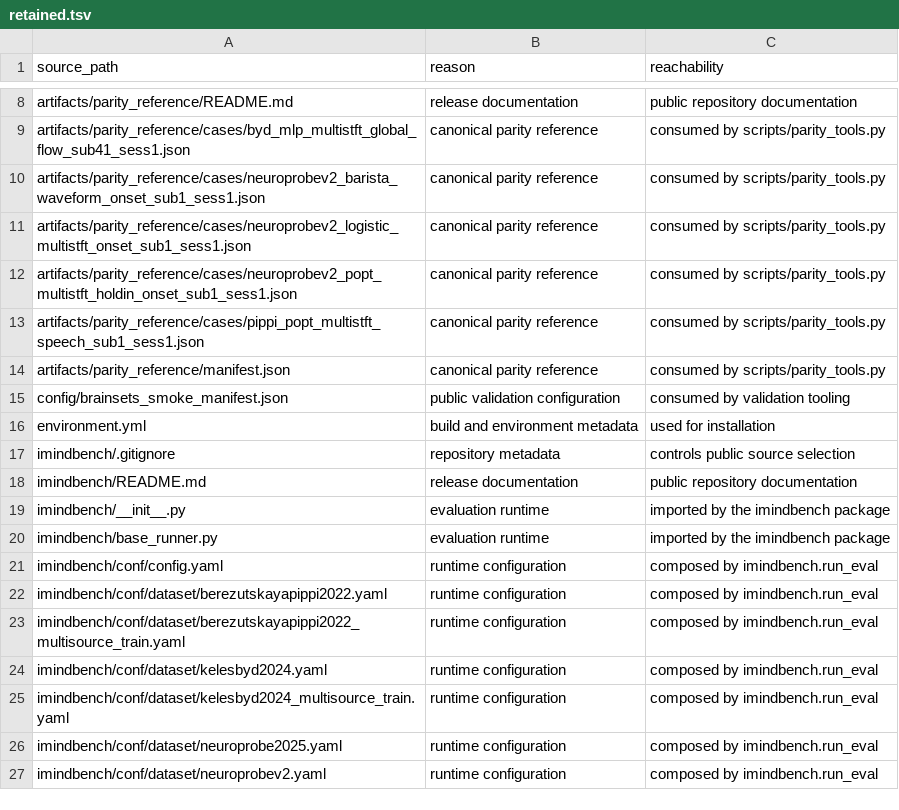
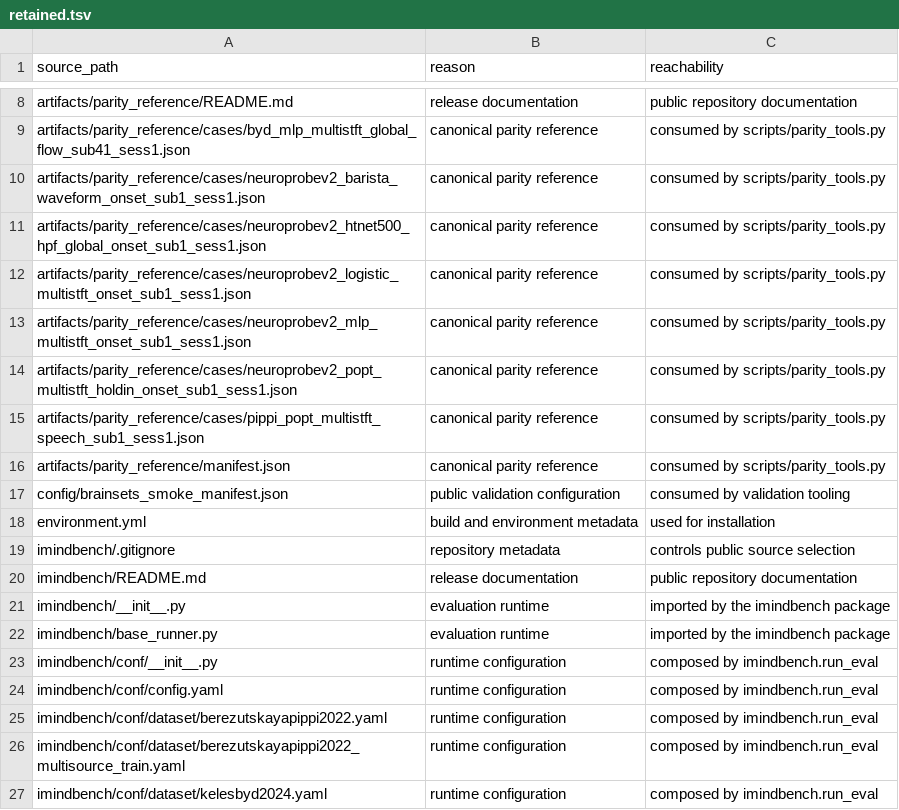
Before and after one commit to imindbench/iMINDBench, a TSV file: provenance/surface/retained.tsv, drawn as a sheet; only a part is shown, gaps mark what is left out; the shorter side is filled out with more unchanged rows.

```diff
--- a/provenance/surface/retained.tsv
+++ b/provenance/surface/retained.tsv
@@ -10,3 +10,5 @@ artifacts/parity_reference/cases/byd_mlp_multistft_global_flow_sub41_sess1.json
 artifacts/parity_reference/cases/neuroprobev2_barista_waveform_onset_sub1_sess1.json	canonical parity reference	consumed by scripts/parity_tools.py
+artifacts/parity_reference/cases/neuroprobev2_htnet500_hpf_global_onset_sub1_sess1.json	canonical parity reference	consumed by scripts/parity_tools.py
 artifacts/parity_reference/cases/neuroprobev2_logistic_multistft_onset_sub1_sess1.json	canonical parity reference	consumed by scripts/parity_tools.py
+artifacts/parity_reference/cases/neuroprobev2_mlp_multistft_onset_sub1_sess1.json	canonical parity reference	consumed by scripts/parity_tools.py
 artifacts/parity_reference/cases/neuroprobev2_popt_multistft_holdin_onset_sub1_sess1.json	canonical parity reference	consumed by scripts/parity_tools.py
@@ -20,2 +22,3 @@ imindbench/__init__.py	evaluation runtime	imported by the imindbench package
 imindbench/base_runner.py	evaluation runtime	imported by the imindbench package
+imindbench/conf/__init__.py	runtime configuration	composed by imindbench.run_eval
 imindbench/conf/config.yaml	runtime configuration	composed by imindbench.run_eval
```
Also changed, not shown: provenance/consulted_artifacts.tsv, 9 other files.
